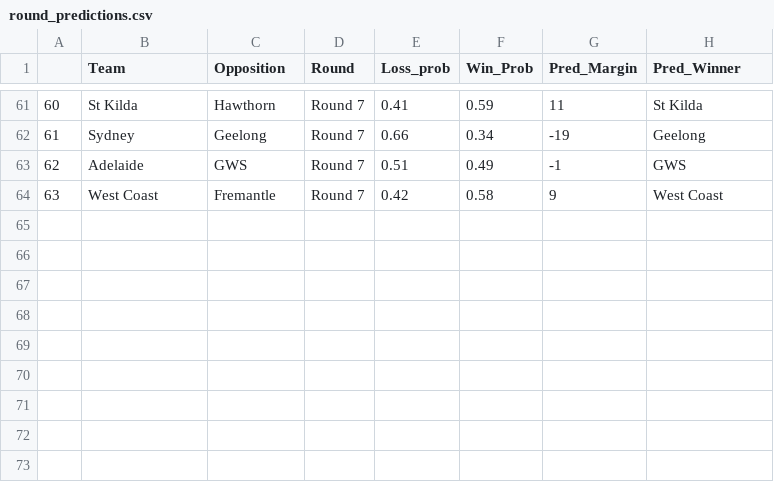
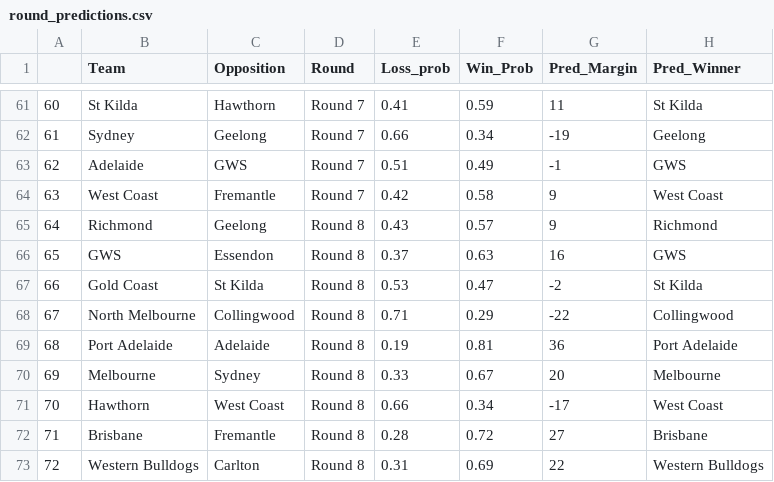
Before and after one commit to mitch-mooney/AFL_Predictions, a CSV file: csv_files/round_predictions.csv, drawn as a sheet; only a part is shown, gaps mark what is left out; the diff names each change by its address in the sheet, - before the commit and + after, or states it on an @@ line.

Commit message:
Round 8 commit 1

```diff
--- a/csv_files/round_predictions.csv
+++ b/csv_files/round_predictions.csv
+row 65: 64 | Richmond | Geelong | Round 8 | 0.43 | 0.57 | 9 | Richmond
+row 66: 65 | GWS | Essendon | Round 8 | 0.37 | 0.63 | 16 | GWS
+row 67: 66 | Gold Coast | St Kilda | Round 8 | 0.53 | 0.47 | -2 | St Kilda
+row 68: 67 | North Melbourne | Collingwood | Round 8 | 0.71 | 0.29 | -22 | Collingwood
+row 69: 68 | Port Adelaide | Adelaide | Round 8 | 0.19 | 0.81 | 36 | Port Adelaide
+row 70: 69 | Melbourne | Sydney | Round 8 | 0.33 | 0.67 | 20 | Melbourne
+row 71: 70 | Hawthorn | West Coast | Round 8 | 0.66 | 0.34 | -17 | West Coast
+row 72: 71 | Brisbane | Fremantle | Round 8 | 0.28 | 0.72 | 27 | Brisbane
+row 73: 72 | Western Bulldogs | Carlton | Round 8 | 0.31 | 0.69 | 22 | Western Bulldogs
```
Also changed, not shown: 8 other files.
